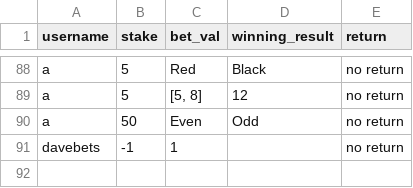
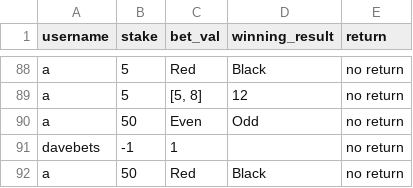
Before and after one commit to yeahlolnice/Terminal_app, a CSV file: src/betLog.csv, drawn as a sheet; only a part is shown, gaps mark what is left out.

```diff
--- a/src/betLog.csv
+++ b/src/betLog.csv
@@ -91 +91,2 @@ a,50,Even,Odd,no return
 davebets,-1,1,,no return
+a,50,Red,Black,no return
```
Also changed, not shown: 2 other files.
